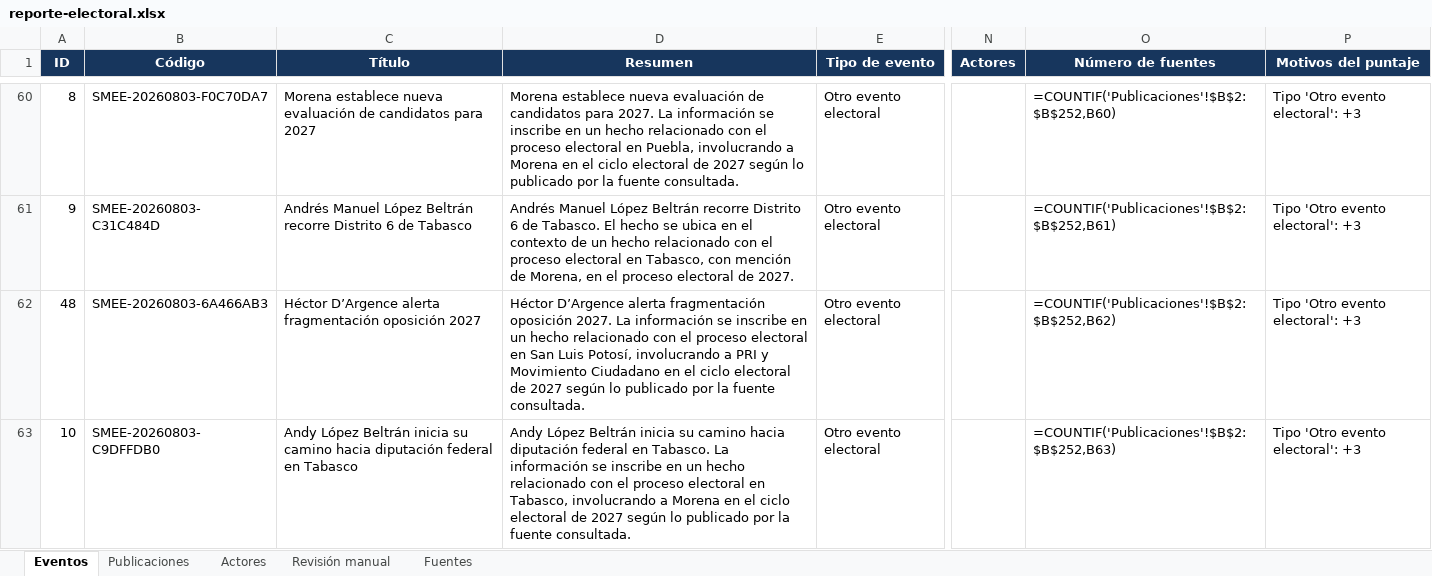
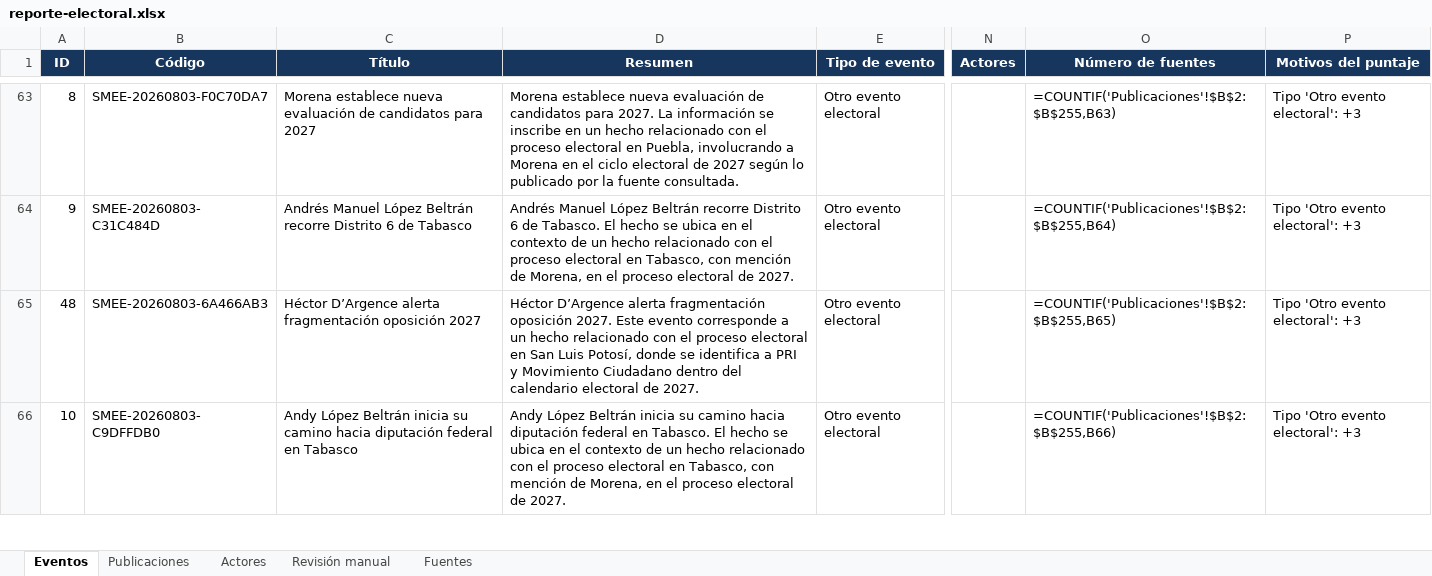
Before and after one commit to arodriguezg2106/Sistema_noticias, an Excel workbook: smee/data/reporte-electoral.xlsx, sheet Eventos, drawn as a sheet; only a part is shown, gaps mark what is left out; values as stored, in another font and other column widths than the file's, no borders; formulas without a stored value are shown as written; conditional formats and table styles not drawn; addresses are those after the commit; the diff covers the shown part only; the diff names each change by its address in the sheet, - before the commit and + after, or states it on an @@ line.

Commit message:
Agregar Gobernarte como fuente

```diff
--- a/smee/data/reporte-electoral.xlsx (sheet Eventos)
+++ b/smee/data/reporte-electoral.xlsx (sheet Eventos)
-O63 (Número de fuentes): =COUNTIF('Publicaciones'!$B$2:$B$252,B60)
+O63 (Número de fuentes): =COUNTIF('Publicaciones'!$B$2:$B$255,B63)
-O64 (Número de fuentes): =COUNTIF('Publicaciones'!$B$2:$B$252,B61)
+O64 (Número de fuentes): =COUNTIF('Publicaciones'!$B$2:$B$255,B64)
-D65 (Resumen): …oposición 2027. La información se inscribe en un hecho relacionado con el proceso electoral en San Luis Potosí, involucrando a PRI y Movimiento Ciudadano en el ciclo electoral de 2027 según lo publicado por la fuente consultada.
+D65 (Resumen): …oposición 2027. Este evento corresponde a un hecho relacionado con el proceso electoral en San Luis Potosí, donde se identifica a PRI y Movimiento Ciudadano dentro del calendario electoral de 2027.
-O65 (Número de fuentes): =COUNTIF('Publicaciones'!$B$2:$B$252,B62)
+O65 (Número de fuentes): =COUNTIF('Publicaciones'!$B$2:$B$255,B65)
-D66 (Resumen): …en Tabasco. La información se inscribe en un hecho relacionado con el proceso electoral en Tabasco, involucrando a Morena en el ciclo electoral de 2027 según lo publicado por la fuente consultada.
+D66 (Resumen): …en Tabasco. El hecho se ubica en el contexto de un hecho relacionado con el proceso electoral en Tabasco, con mención de Morena, en el proceso electoral de 2027.
-O66 (Número de fuentes): =COUNTIF('Publicaciones'!$B$2:$B$252,B63)
+O66 (Número de fuentes): =COUNTIF('Publicaciones'!$B$2:$B$255,B66)
```
Also changed, not shown: 3 added rows and 107 edited cells elsewhere in this sheet, sheet Publicaciones, sheet Fuentes, sheet Revisión manual, 5 other files.
